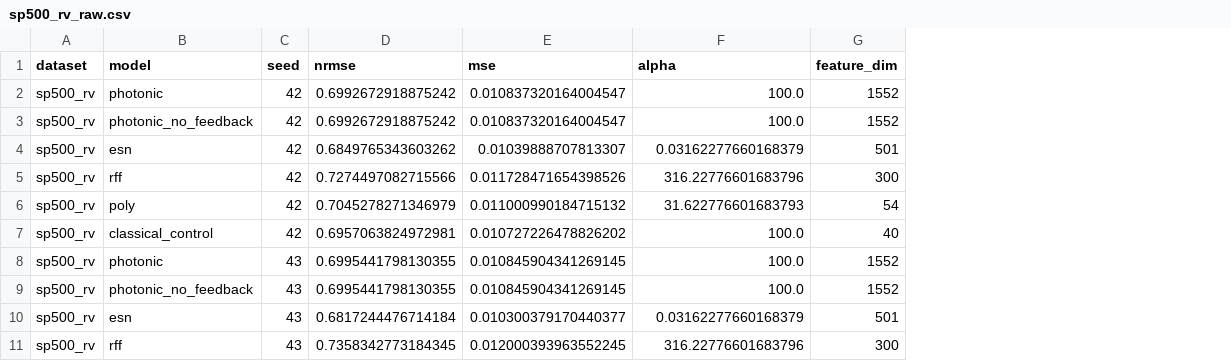
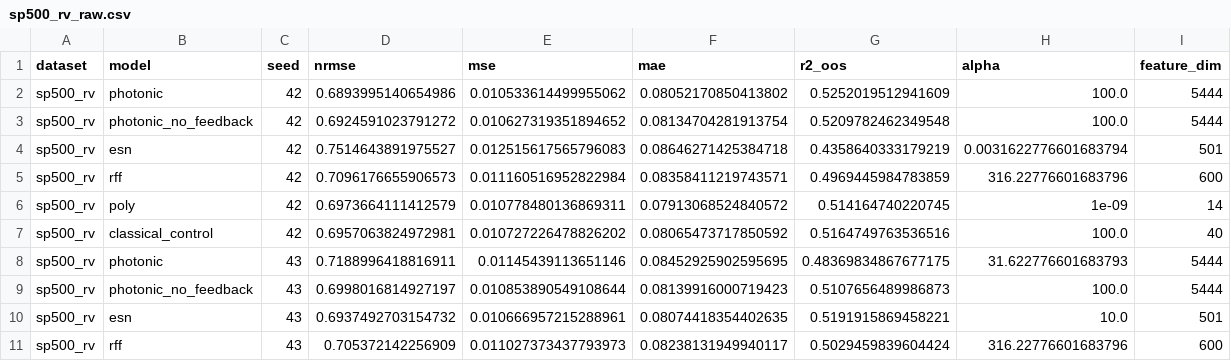
Before and after one commit to HUmutI/HPT-QRC, a CSV file: results/benchmarks/sp500_rv_raw.csv, drawn as a sheet; only a part is shown; addresses are those after the commit; the diff covers the shown part only; the diff names each change by its address in the sheet, - before the commit and + after, or states it on an @@ line.

```diff
--- a/results/benchmarks/sp500_rv_raw.csv
+++ b/results/benchmarks/sp500_rv_raw.csv
+column F (mae), rows 2-11: 0.08052170850413802 | 0.08134704281913754 | 0.08646271425384718 | 0.08358411219743571 | 0.07913068524840572 | 0.08065473717850592 | 0.08452925902595695 | 0.08139916000719423 | 0.08074418354402635 | 0.08238131949940117
+column G (r2_oos), rows 2-11: 0.5252019512941609 | 0.5209782462349548 | 0.4358640333179219 | 0.4969445984783859 | 0.514164740220745 | 0.5164749763536516 | 0.48369834867677175 | 0.5107656489986873 | 0.5191915869458221 | 0.5029459839604424
-D2 (nrmse): 0.6992672918875242
+D2 (nrmse): 0.6893995140654986
-E2 (mse): 0.010837320164004547
+E2 (mse): 0.010533614499955062
-I2:I3 (feature_dim): 1552
+I2:I3 (feature_dim): 5444
-D3 (nrmse): 0.6992672918875242
+D3 (nrmse): 0.6924591023791272
-E3 (mse): 0.010837320164004547
+E3 (mse): 0.010627319351894652
-D4 (nrmse): 0.6849765343603262
+D4 (nrmse): 0.7514643891975527
-E4 (mse): 0.01039888707813307
+E4 (mse): 0.012515617565796083
-H4 (alpha): 0.03162277660168379
+H4 (alpha): 0.0031622776601683794
-D5 (nrmse): 0.7274497082715566
+D5 (nrmse): 0.7096176655906573
-E5 (mse): 0.011728471654398526
+E5 (mse): 0.011160516952822984
-I5 (feature_dim): 300
+I5 (feature_dim): 600
-D6 (nrmse): 0.7045278271346979
+D6 (nrmse): 0.6973664111412579
-E6 (mse): 0.011000990184715132
+E6 (mse): 0.010778480136869311
-H6 (alpha): 31.622776601683793
+H6 (alpha): 1e-09
-I6 (feature_dim): 54
+I6 (feature_dim): 14
-D8 (nrmse): 0.6995441798130355
+D8 (nrmse): 0.7188996418816911
-E8 (mse): 0.010845904341269145
+E8 (mse): 0.01145439113651146
-H8 (alpha): 100.0
+H8 (alpha): 31.622776601683793
-I8:I9 (feature_dim): 1552
+I8:I9 (feature_dim): 5444
-D9 (nrmse): 0.6995441798130355
+D9 (nrmse): 0.6998016814927197
-E9 (mse): 0.010845904341269145
+E9 (mse): 0.010853890549108644
-D10 (nrmse): 0.6817244476714184
+D10 (nrmse): 0.6937492703154732
-E10 (mse): 0.010300379170440377
+E10 (mse): 0.010666957215288961
-H10 (alpha): 0.03162277660168379
+H10 (alpha): 10.0
-D11 (nrmse): 0.7358342773184345
+D11 (nrmse): 0.705372142256909
-E11 (mse): 0.012000393963552245
+E11 (mse): 0.011027373437793973
-I11 (feature_dim): 300
+I11 (feature_dim): 600
```
Also changed, not shown: 53 edited cells elsewhere in this file, results/benchmarks/henon_raw.csv, results/benchmarks/mackey_glass_h17_raw.csv, 37 other files.
